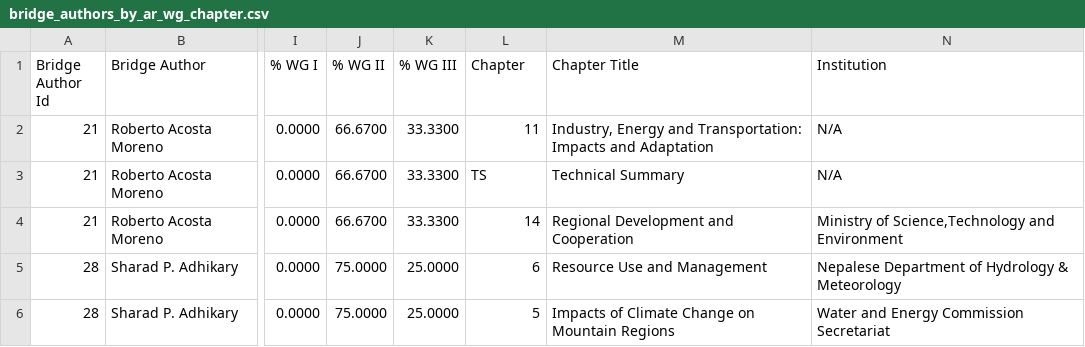
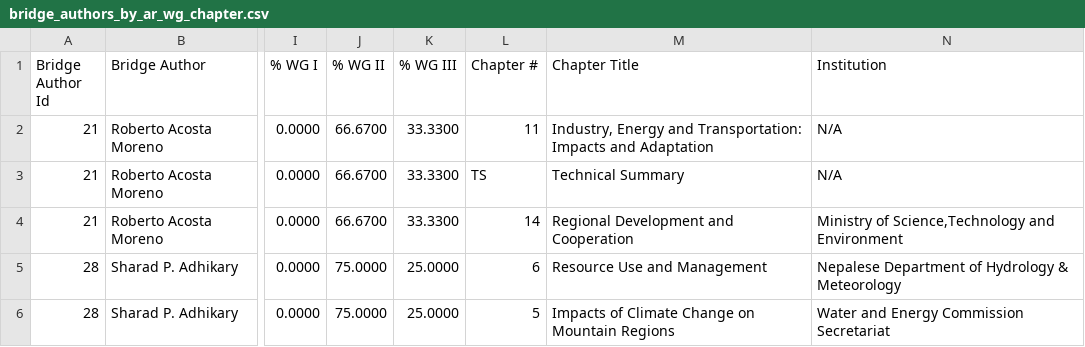
Before and after one commit to eric-brechemier/ipcc-database, a CSV file: data/bridge_authors_by_ar_wg_chapter.csv, drawn as a sheet; only a part is shown, gaps mark what is left out; the diff names each change by its address in the sheet, - before the commit and + after, or states it on an @@ line.

Commit message:
Rename columns `Chapter` to `Chapter #`

```diff
--- a/data/bridge_authors_by_ar_wg_chapter.csv
+++ b/data/bridge_authors_by_ar_wg_chapter.csv
-L1: Chapter
+L1: Chapter #
```
Also changed, not shown: 1 other file.
